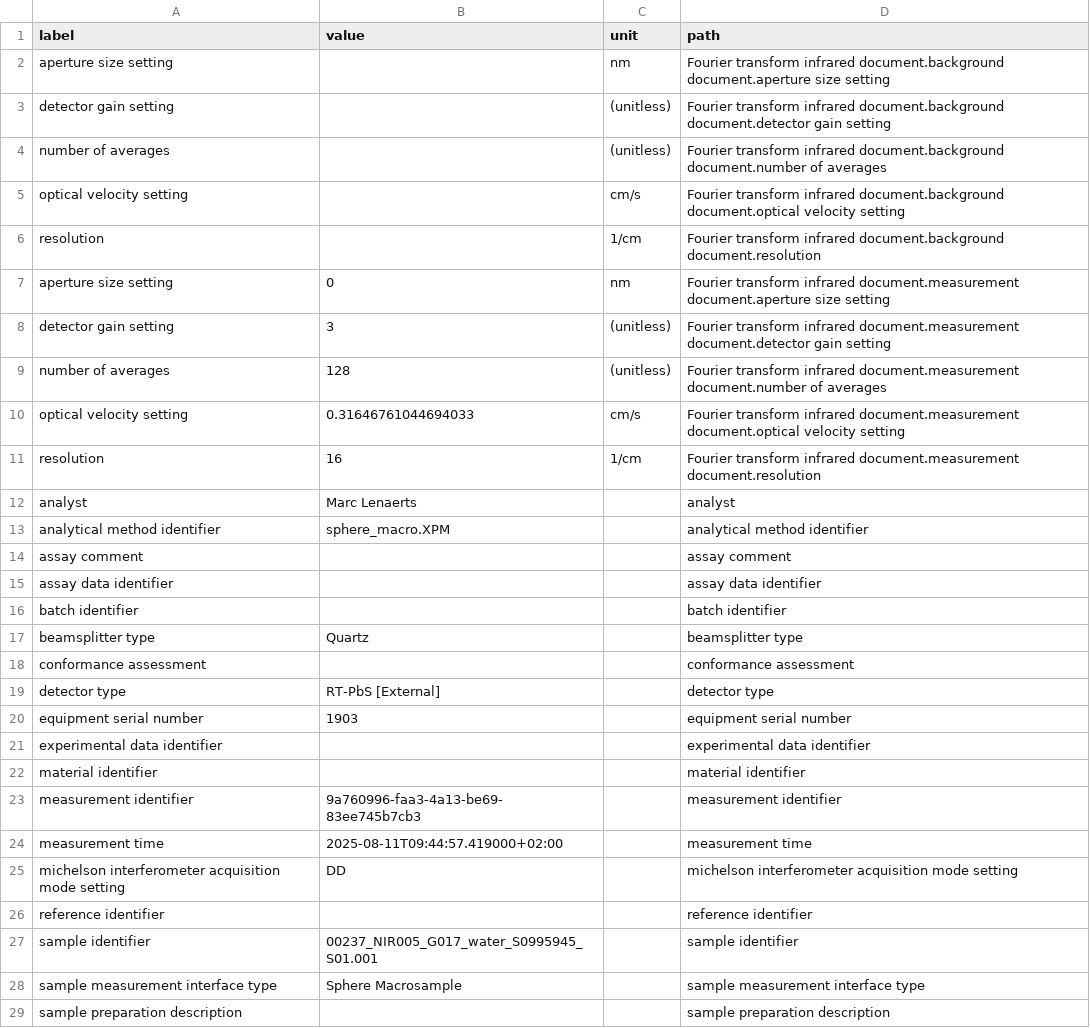
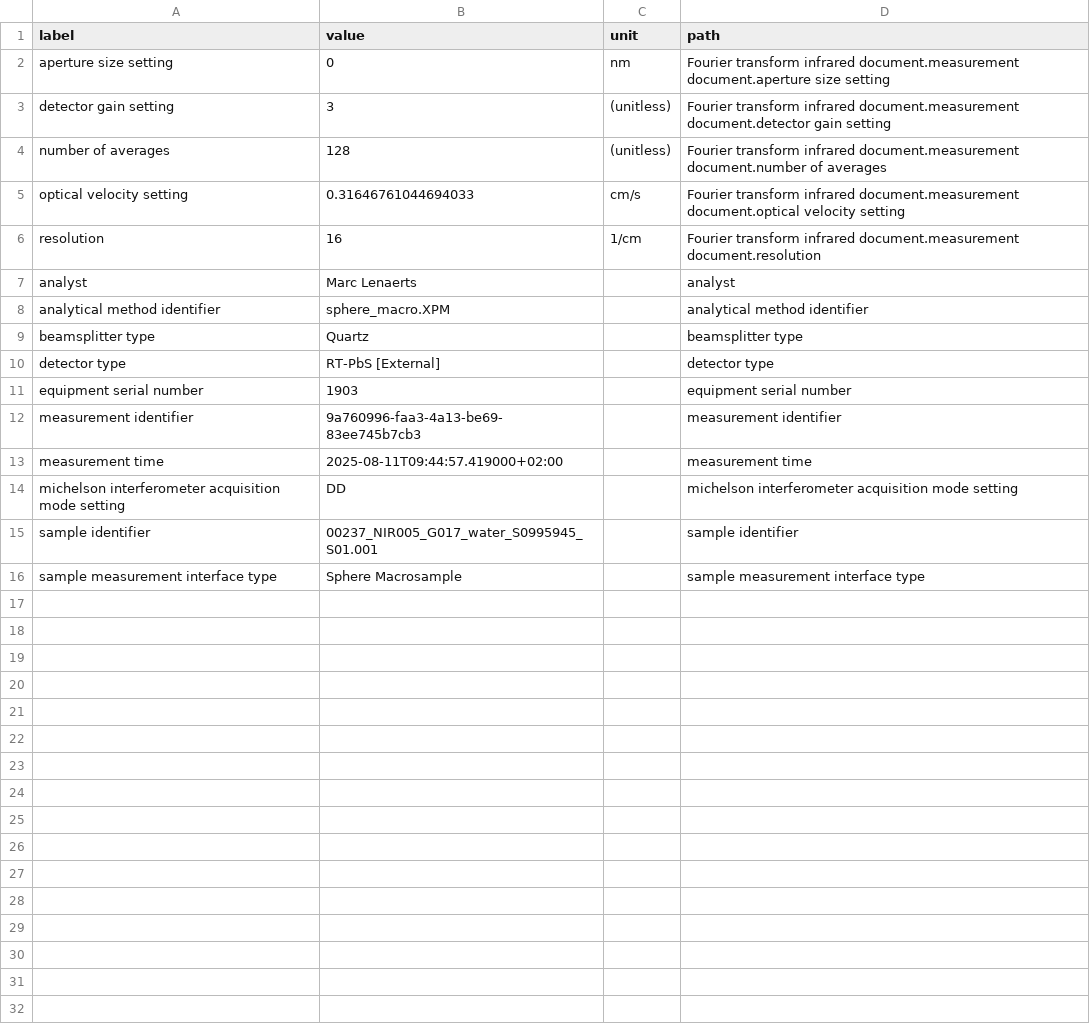
Before and after one commit to manulykebe/mockup-studio, a CSV file: Zontal/Raw Data/IF_NIR/out/dataset-from-schema.csv, drawn as a sheet.

```diff
--- a/Zontal/Raw Data/IF_NIR/out/dataset-from-schema.csv
+++ b/Zontal/Raw Data/IF_NIR/out/dataset-from-schema.csv
@@ -1,7 +1,2 @@
 label,value,unit,path
-aperture size setting,,nm,Fourier transform infrared document.background document.aperture size setting
-detector gain setting,,(unitless),Fourier transform infrared document.background document.detector gain setting
-number of averages,,(unitless),Fourier transform infrared document.background document.number of averages
-optical velocity setting,,cm/s,Fourier transform infrared document.background document.optical velocity setting
-resolution,,1/cm,Fourier transform infrared document.background document.resolution
 aperture size setting,0,nm,Fourier transform infrared document.measurement document.aperture size setting
@@ -13,11 +8,5 @@ analyst,Marc Lenaerts,,analyst
 analytical method identifier,sphere_macro.XPM,,analytical method identifier
-assay comment,,,assay comment
-assay data identifier,,,assay data identifier
-batch identifier,,,batch identifier
 beamsplitter type,Quartz,,beamsplitter type
-conformance assessment,,,conformance assessment
 detector type,RT-PbS [External],,detector type
 equipment serial number,1903,,equipment serial number
-experimental data identifier,,,experimental data identifier
-material identifier,,,material identifier
 measurement identifier,9a760996-faa3-4a13-be69-83ee745b7cb3,,measurement identifier
@@ -25,5 +14,3 @@ measurement time,2025-08-11T09:44:57.419000+02:00,,measurement time
 michelson interferometer acquisition mode setting,DD,,michelson interferometer acquisition mode setting
-reference identifier,,,reference identifier
 sample identifier,00237_NIR005_G017_water_S0995945_S01.001,,sample identifier
 sample measurement interface type,Sphere Macrosample,,sample measurement interface type
-sample preparation description,,,sample preparation description
```
Also changed, not shown: 3 other files.
